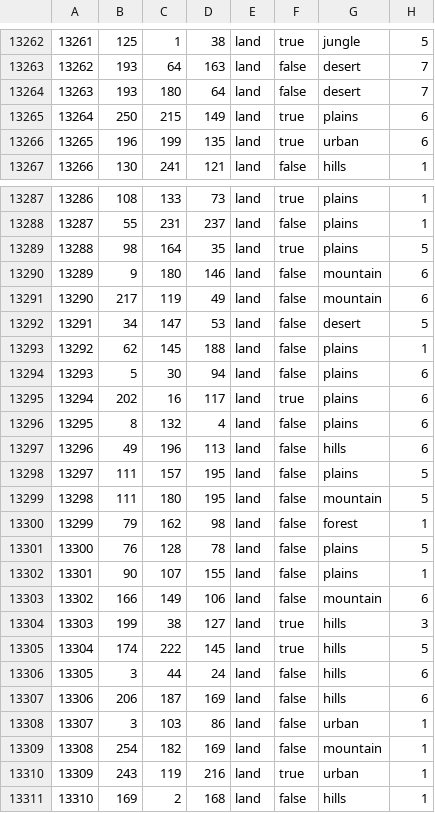
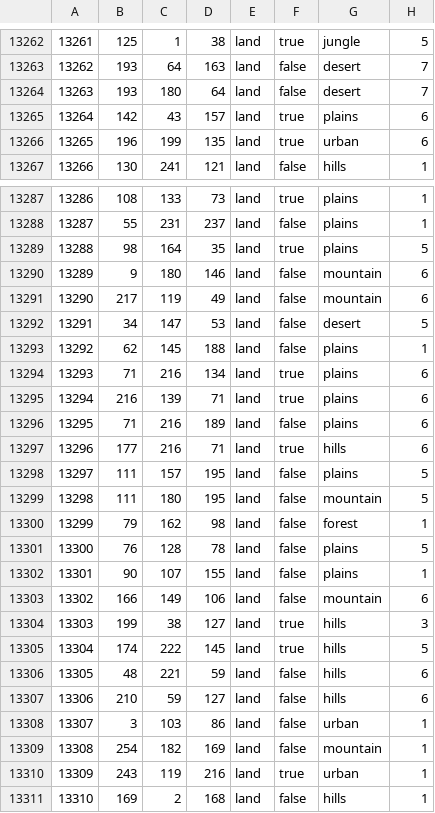
Before and after one commit to Schneitrassvet/Schneitrassvet-Disabled-, a CSV file: map/definition.csv, drawn as a sheet; only a part is shown, gaps mark what is left out.

```diff
--- a/map/definition.csv
+++ b/map/definition.csv
@@ -13264,3 +13264,3 @@
 13263;193;180;64;land;false;desert;7
-13264;250;215;149;land;true;plains;6
+13264;142;43;157;land;true;plains;6
 13265;196;199;135;land;true;urban;6
@@ -13293,6 +13293,6 @@
 13292;62;145;188;land;false;plains;1
-13293;5;30;94;land;false;plains;6
-13294;202;16;117;land;true;plains;6
-13295;8;132;4;land;false;plains;6
-13296;49;196;113;land;false;hills;6
+13293;71;216;134;land;true;plains;6
+13294;216;139;71;land;true;plains;6
+13295;71;216;189;land;false;plains;6
+13296;177;216;71;land;true;hills;6
 13297;111;157;195;land;false;plains;5
@@ -13305,4 +13305,4 @@
 13304;174;222;145;land;true;hills;5
-13305;3;44;24;land;false;hills;6
-13306;206;187;169;land;false;hills;6
+13305;48;221;59;land;false;hills;6
+13306;210;59;127;land;false;hills;6
 13307;3;103;86;land;false;urban;1
```
Also changed, not shown: 6 other files.
